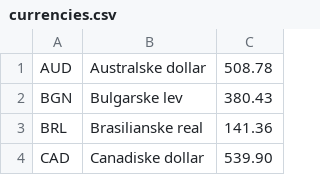
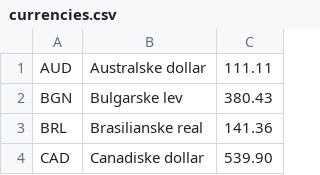
Before and after one commit to orskoven/convertYourMoneyDkk, a CSV file: src/main/resources/currencies.csv, drawn as a sheet; only a part is shown.

Commit message:
Update currencies.csv

```diff
--- a/src/main/resources/currencies.csv
+++ b/src/main/resources/currencies.csv
@@ -1,2 +1,2 @@
-AUD;Australske dollar ;508.78
+AUD;Australske dollar ;111.11
 BGN;Bulgarske lev ;380.43
```
